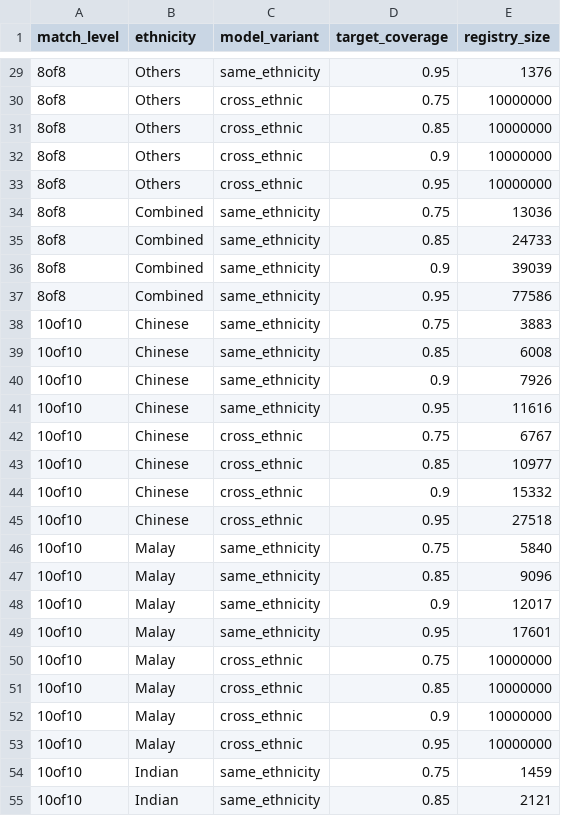
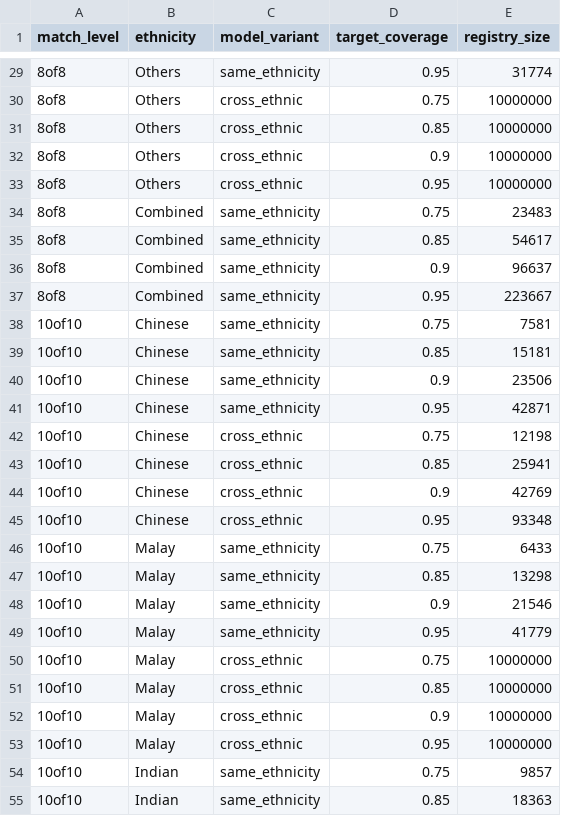
Before and after one commit to alvin8-git/HLA, a CSV file: analysis/data/registry_size_targets.csv, drawn as a sheet; only a part is shown, gaps mark what is left out; the diff covers the shown part only.

```diff
--- a/analysis/data/registry_size_targets.csv
+++ b/analysis/data/registry_size_targets.csv
@@ -29,2 +29,2 @@ match_level,ethnicity,model_variant,target_coverage,registry_size
-8of8,Others,same_ethnicity,0.95,1376
+8of8,Others,same_ethnicity,0.95,31774
 8of8,Others,cross_ethnic,0.75,10000000
@@ -33,18 +33,18 @@ match_level,ethnicity,model_variant,target_coverage,registry_size
 8of8,Others,cross_ethnic,0.95,10000000
-8of8,Combined,same_ethnicity,0.75,13036
-8of8,Combined,same_ethnicity,0.85,24733
-8of8,Combined,same_ethnicity,0.9,39039
-8of8,Combined,same_ethnicity,0.95,77586
-10of10,Chinese,same_ethnicity,0.75,3883
-10of10,Chinese,same_ethnicity,0.85,6008
-10of10,Chinese,same_ethnicity,0.9,7926
-10of10,Chinese,same_ethnicity,0.95,11616
-10of10,Chinese,cross_ethnic,0.75,6767
-10of10,Chinese,cross_ethnic,0.85,10977
-10of10,Chinese,cross_ethnic,0.9,15332
-10of10,Chinese,cross_ethnic,0.95,27518
-10of10,Malay,same_ethnicity,0.75,5840
-10of10,Malay,same_ethnicity,0.85,9096
-10of10,Malay,same_ethnicity,0.9,12017
-10of10,Malay,same_ethnicity,0.95,17601
+8of8,Combined,same_ethnicity,0.75,23483
+8of8,Combined,same_ethnicity,0.85,54617
+8of8,Combined,same_ethnicity,0.9,96637
+8of8,Combined,same_ethnicity,0.95,223667
+10of10,Chinese,same_ethnicity,0.75,7581
+10of10,Chinese,same_ethnicity,0.85,15181
+10of10,Chinese,same_ethnicity,0.9,23506
+10of10,Chinese,same_ethnicity,0.95,42871
+10of10,Chinese,cross_ethnic,0.75,12198
+10of10,Chinese,cross_ethnic,0.85,25941
+10of10,Chinese,cross_ethnic,0.9,42769
+10of10,Chinese,cross_ethnic,0.95,93348
+10of10,Malay,same_ethnicity,0.75,6433
+10of10,Malay,same_ethnicity,0.85,13298
+10of10,Malay,same_ethnicity,0.9,21546
+10of10,Malay,same_ethnicity,0.95,41779
 10of10,Malay,cross_ethnic,0.75,10000000
@@ -53,3 +53,3 @@ match_level,ethnicity,model_variant,target_coverage,registry_size
 10of10,Malay,cross_ethnic,0.95,10000000
-10of10,Indian,same_ethnicity,0.75,1459
-10of10,Indian,same_ethnicity,0.85,2121
+10of10,Indian,same_ethnicity,0.75,9857
+10of10,Indian,same_ethnicity,0.85,18363
```
Also changed, not shown: 34 edited cells elsewhere in this file, analysis/data/coverage_curves.csv, 9 other files.
